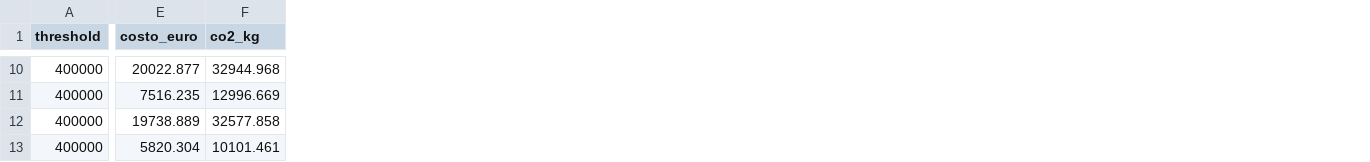
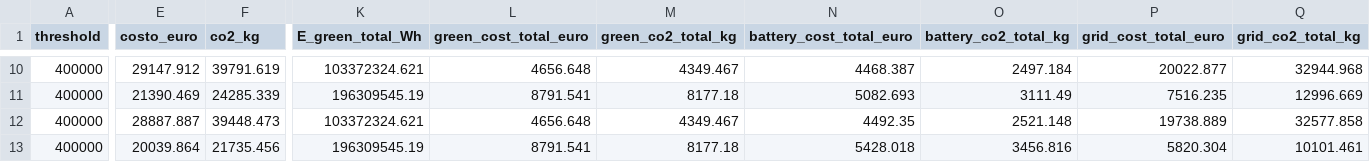
Before and after one commit to alessandroPetz/rl_hpc_power_aware, a CSV file: outputSim/results.csv, drawn as a sheet; only a part is shown, gaps mark what is left out; the diff covers the shown part only; the diff names each change by its address in the sheet, - before the commit and + after, or states it on an @@ line.

Commit message:
refactoring and price gen-green-batt added

```diff
--- a/outputSim/results.csv
+++ b/outputSim/results.csv
+column K (E_green_total_Wh), rows 10-13: 103372324.621 | 196309545.19 | 103372324.621 | 196309545.19
+column L (green_cost_total_euro), rows 10-13: 4656.648 | 8791.541 | 4656.648 | 8791.541
+column M (green_co2_total_kg), rows 10-13: 4349.467 | 8177.18 | 4349.467 | 8177.18
+column N (battery_cost_total_euro), rows 10-13: 4468.387 | 5082.693 | 4492.35 | 5428.018
+column O (battery_co2_total_kg), rows 10-13: 2497.184 | 3111.49 | 2521.148 | 3456.816
+column P (grid_cost_total_euro), rows 10-13: 20022.877 | 7516.235 | 19738.889 | 5820.304
+column Q (grid_co2_total_kg), rows 10-13: 32944.968 | 12996.669 | 32577.858 | 10101.461
-E10 (costo_euro): 20022.877
+E10 (costo_euro): 29147.912
-F10 (co2_kg): 32944.968
+F10 (co2_kg): 39791.619
-E11 (costo_euro): 7516.235
+E11 (costo_euro): 21390.469
-F11 (co2_kg): 12996.669
+F11 (co2_kg): 24285.339
-E12 (costo_euro): 19738.889
+E12 (costo_euro): 28887.887
-F12 (co2_kg): 32577.858
+F12 (co2_kg): 39448.473
-E13 (costo_euro): 5820.304
+E13 (costo_euro): 20039.864
-F13 (co2_kg): 10101.461
+F13 (co2_kg): 21735.456
```
Also changed, not shown: 28 edited cells elsewhere in this file, 12 other files.
